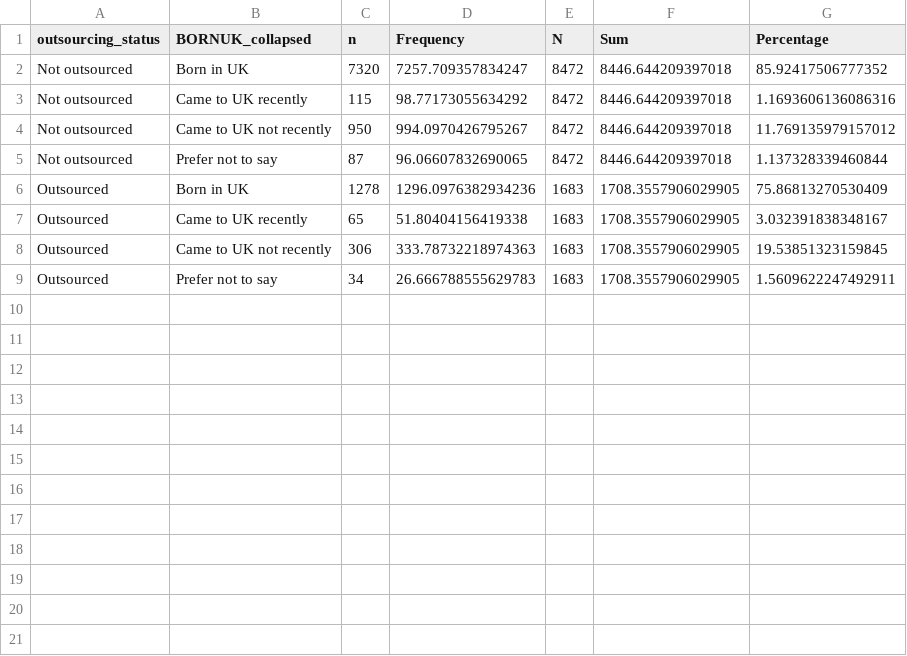
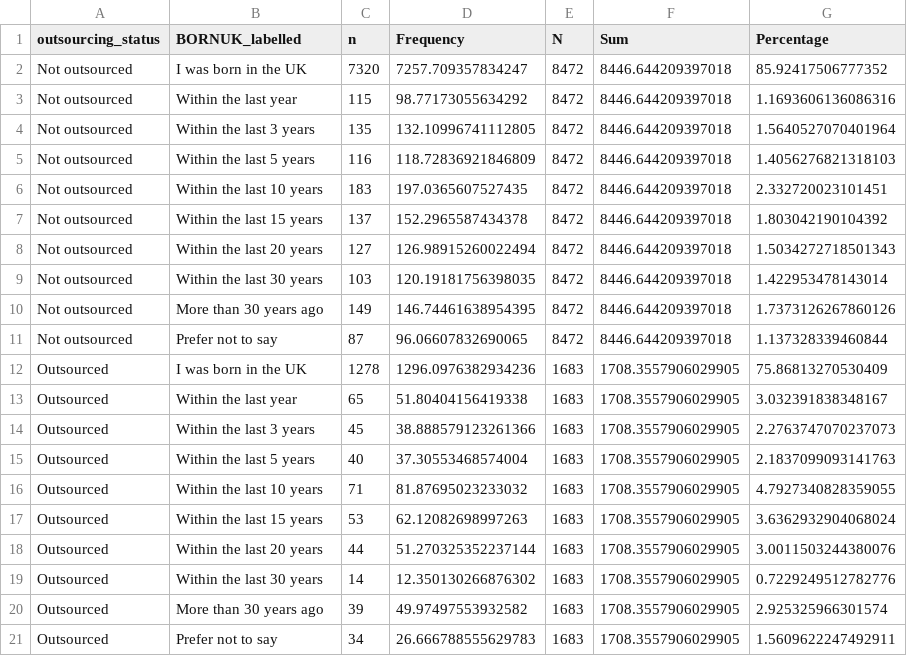
Before and after one commit to JustKnowledge-UK/jrf_nat_rep, a CSV file: outputs/data/arrival_in_UK_stats_2.csv, drawn as a sheet.

```diff
--- a/outputs/data/arrival_in_UK_stats_2.csv
+++ b/outputs/data/arrival_in_UK_stats_2.csv
@@ -1,9 +1,21 @@
-outsourcing_status,BORNUK_collapsed,n,Frequency,N,Sum,Percentage
-Not outsourced,Born in UK,7320,7257.709357834247,8472,8446.644209397018,85.92417506777352
-Not outsourced,Came to UK recently,115,98.77173055634292,8472,8446.644209397018,1.1693606136086316
-Not outsourced,Came to UK not recently,950,994.0970426795267,8472,8446.644209397018,11.769135979157012
+outsourcing_status,BORNUK_labelled,n,Frequency,N,Sum,Percentage
+Not outsourced,I was born in the UK,7320,7257.709357834247,8472,8446.644209397018,85.92417506777352
+Not outsourced,Within the last year,115,98.77173055634292,8472,8446.644209397018,1.1693606136086316
+Not outsourced,Within the last 3 years,135,132.10996741112805,8472,8446.644209397018,1.5640527070401964
+Not outsourced,Within the last 5 years,116,118.72836921846809,8472,8446.644209397018,1.4056276821318103
+Not outsourced,Within the last 10 years,183,197.0365607527435,8472,8446.644209397018,2.332720023101451
+Not outsourced,Within the last 15 years,137,152.2965587434378,8472,8446.644209397018,1.803042190104392
+Not outsourced,Within the last 20 years,127,126.98915260022494,8472,8446.644209397018,1.5034272718501343
+Not outsourced,Within the last 30 years,103,120.19181756398035,8472,8446.644209397018,1.422953478143014
+Not outsourced,More than 30 years ago,149,146.74461638954395,8472,8446.644209397018,1.7373126267860126
 Not outsourced,Prefer not to say,87,96.06607832690065,8472,8446.644209397018,1.137328339460844
-Outsourced,Born in UK,1278,1296.0976382934236,1683,1708.3557906029905,75.86813270530409
-Outsourced,Came to UK recently,65,51.80404156419338,1683,1708.3557906029905,3.032391838348167
-Outsourced,Came to UK not recently,306,333.78732218974363,1683,1708.3557906029905,19.53851323159845
+Outsourced,I was born in the UK,1278,1296.0976382934236,1683,1708.3557906029905,75.86813270530409
+Outsourced,Within the last year,65,51.80404156419338,1683,1708.3557906029905,3.032391838348167
+Outsourced,Within the last 3 years,45,38.888579123261366,1683,1708.3557906029905,2.2763747070237073
+Outsourced,Within the last 5 years,40,37.30553468574004,1683,1708.3557906029905,2.1837099093141763
+Outsourced,Within the last 10 years,71,81.87695023233032,1683,1708.3557906029905,4.7927340828359055
+Outsourced,Within the last 15 years,53,62.12082698997263,1683,1708.3557906029905,3.6362932904068024
+Outsourced,Within the last 20 years,44,51.270325352237144,1683,1708.3557906029905,3.0011503244380076
+Outsourced,Within the last 30 years,14,12.350130266876302,1683,1708.3557906029905,0.7229249512782776
+Outsourced,More than 30 years ago,39,49.97497553932582,1683,1708.3557906029905,2.925325966301574
 Outsourced,Prefer not to say,34,26.666788555629783,1683,1708.3557906029905,1.5609622247492911
```
Also changed, not shown: outputs/data/bornUK_collapsed_contrasts_2.csv, outputs/data/ethnicity_model_inferential_2.csv, 6 other files.
